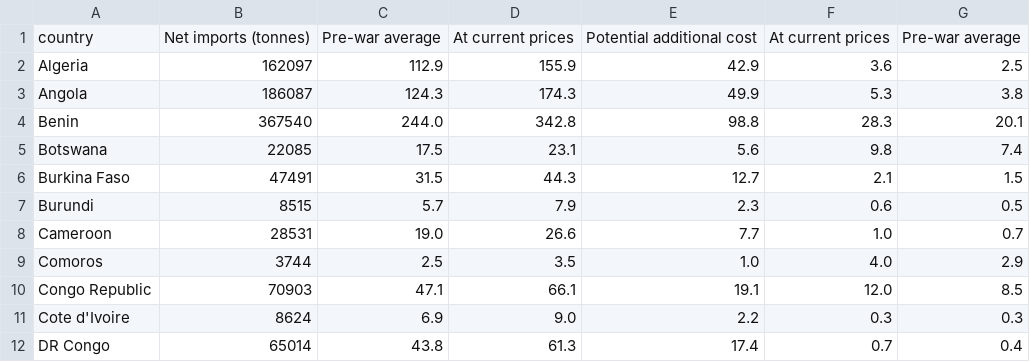
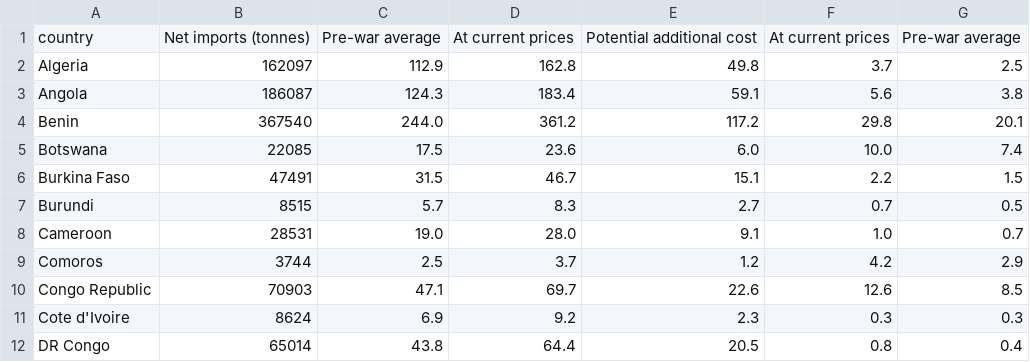
Before and after one commit to ONEcampaign/DataDive_Ukraine, a CSV file: output/vegetable_oils_chart.csv, drawn as a sheet; only a part is shown; the diff covers the shown part only.

```diff
--- a/output/vegetable_oils_chart.csv
+++ b/output/vegetable_oils_chart.csv
@@ -1,12 +1,12 @@
 country,Net imports (tonnes),Pre-war average,At current prices,Potential additional cost,At current prices,Pre-war average
-Algeria,162097,112.9,155.9,42.9,3.6,2.5
-Angola,186087,124.3,174.3,49.9,5.3,3.8
-Benin,367540,244.0,342.8,98.8,28.3,20.1
-Botswana,22085,17.5,23.1,5.6,9.8,7.4
-Burkina Faso,47491,31.5,44.3,12.7,2.1,1.5
-Burundi,8515,5.7,7.9,2.3,0.6,0.5
-Cameroon,28531,19.0,26.6,7.7,1.0,0.7
-Comoros,3744,2.5,3.5,1.0,4.0,2.9
-Congo Republic,70903,47.1,66.1,19.1,12.0,8.5
-Cote d'Ivoire,8624,6.9,9.0,2.2,0.3,0.3
-DR Congo,65014,43.8,61.3,17.4,0.7,0.4
+Algeria,162097,112.9,162.8,49.8,3.7,2.5
+Angola,186087,124.3,183.4,59.1,5.6,3.8
+Benin,367540,244.0,361.2,117.2,29.8,20.1
+Botswana,22085,17.5,23.6,6.0,10.0,7.4
+Burkina Faso,47491,31.5,46.7,15.1,2.2,1.5
+Burundi,8515,5.7,8.3,2.7,0.7,0.5
+Cameroon,28531,19.0,28.0,9.1,1.0,0.7
+Comoros,3744,2.5,3.7,1.2,4.2,2.9
+Congo Republic,70903,47.1,69.7,22.6,12.6,8.5
+Cote d'Ivoire,8624,6.9,9.2,2.3,0.3,0.3
+DR Congo,65014,43.8,64.4,20.5,0.8,0.4
```
Also changed, not shown: 102 edited cells elsewhere in this file, output/commodity_prices.csv, output/crude_oil_chart.csv, 3 other files.
